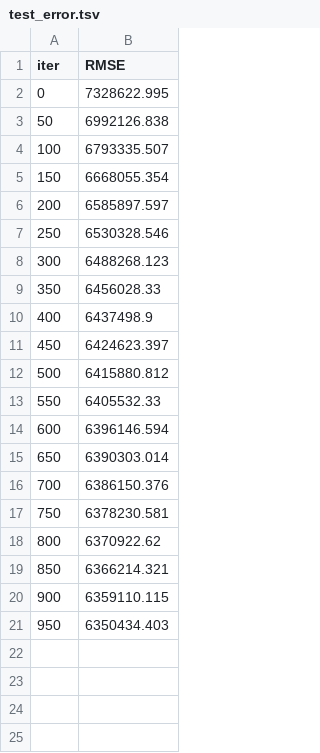
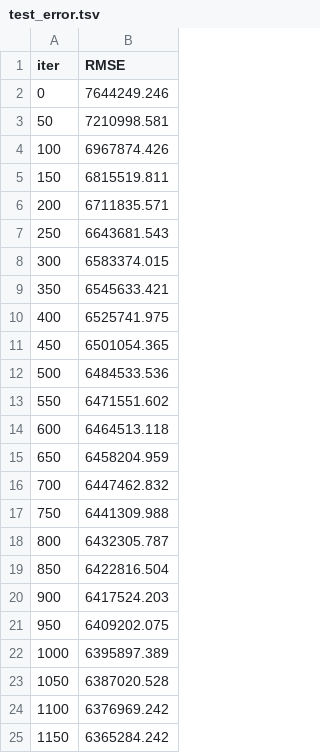
Before and after one commit to gianIucca/santander_value_prediction, a TSV file: catboost_info/test_error.tsv, drawn as a sheet.

Commit message:
Tuning final dos hiperparâmetros do catboost

```diff
--- a/catboost_info/test_error.tsv
+++ b/catboost_info/test_error.tsv
@@ -1,21 +1,25 @@
 iter	RMSE
-0	7328622.995
-50	6992126.838
-100	6793335.507
-150	6668055.354
-200	6585897.597
-250	6530328.546
-300	6488268.123
-350	6456028.33
-400	6437498.9
-450	6424623.397
-500	6415880.812
-550	6405532.33
-600	6396146.594
-650	6390303.014
-700	6386150.376
-750	6378230.581
-800	6370922.62
-850	6366214.321
-900	6359110.115
-950	6350434.403
+0	7644249.246
+50	7210998.581
+100	6967874.426
+150	6815519.811
+200	6711835.571
+250	6643681.543
+300	6583374.015
+350	6545633.421
+400	6525741.975
+450	6501054.365
+500	6484533.536
+550	6471551.602
+600	6464513.118
+650	6458204.959
+700	6447462.832
+750	6441309.988
+800	6432305.787
+850	6422816.504
+900	6417524.203
+950	6409202.075
+1000	6395897.389
+1050	6387020.528
+1100	6376969.242
+1150	6365284.242
```
Also changed, not shown: 6 other files.
